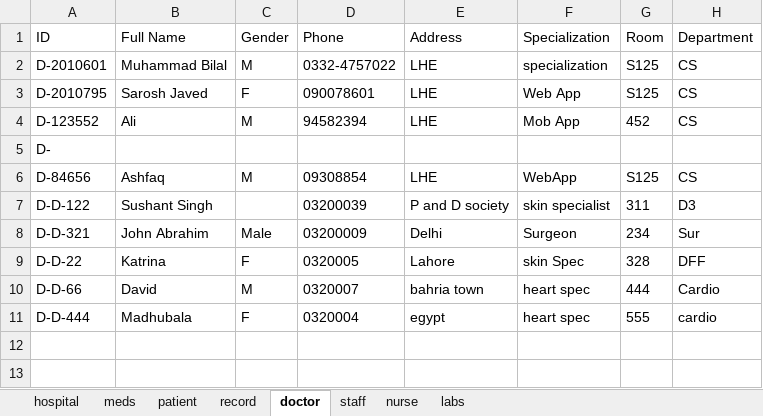
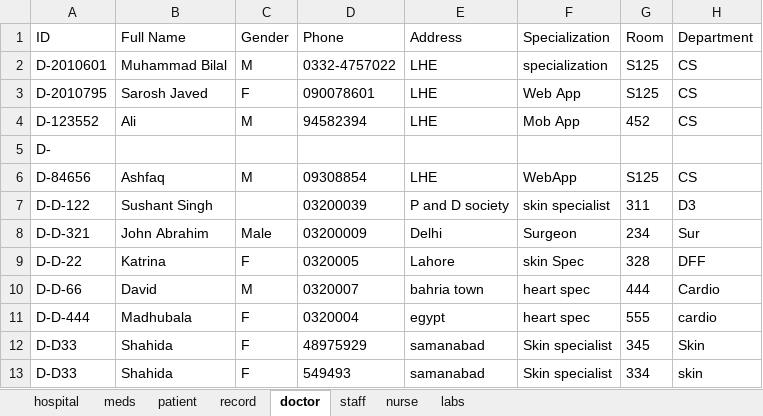
Before and after one commit to bilal12542/HospitalManagementSystem, an Excel workbook: hospital1.xlsx, sheet doctor, drawn as a sheet; values as stored, in another font and other column widths than the file's, no borders; the diff names each change by its address in the sheet, - before the commit and + after, or states it on an @@ line.

```diff
--- a/hospital1.xlsx (sheet doctor)
+++ b/hospital1.xlsx (sheet doctor)
+row 12: D-D33 | Shahida | F | 48975929 | samanabad | Skin specialist | 345 | Skin
+row 13: D-D33 | Shahida | F | 549493 | samanabad | Skin specialist | 334 | skin
```
Also changed, not shown: 8 other files.
